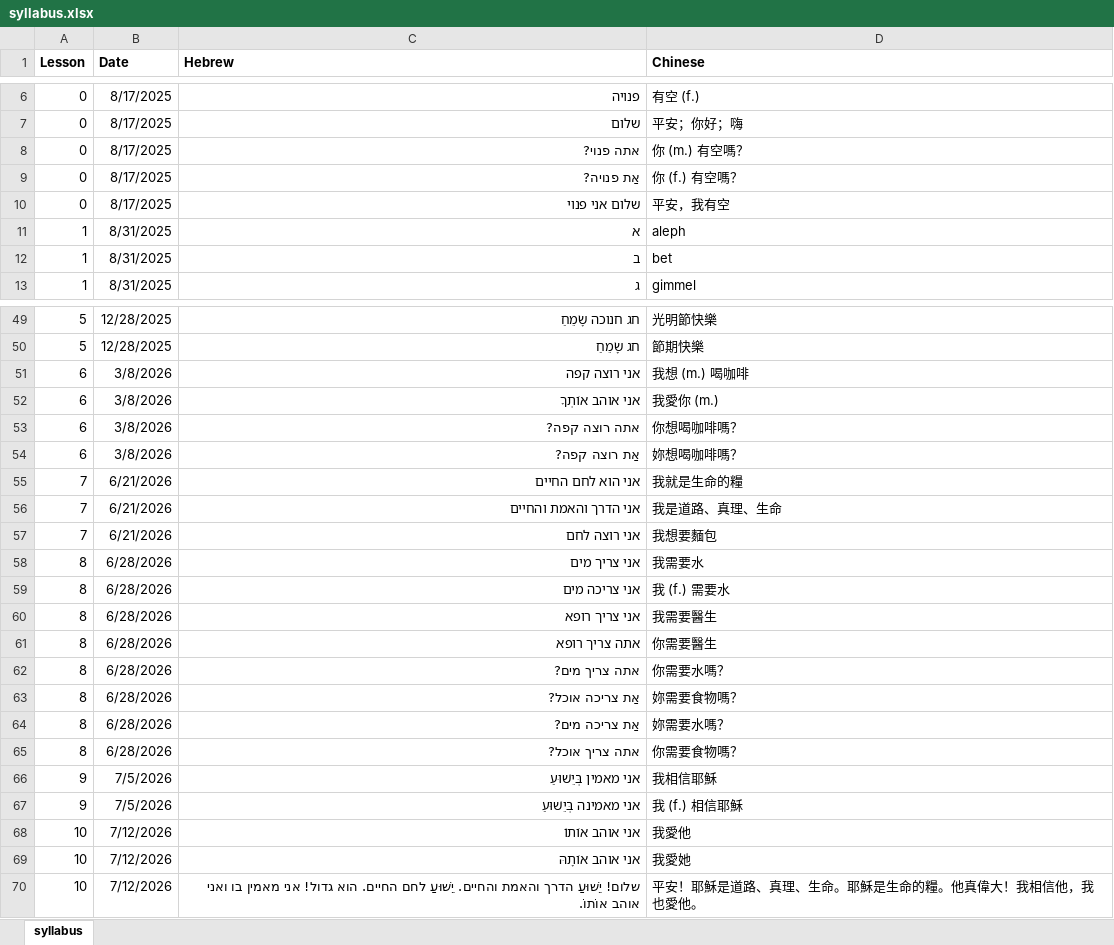
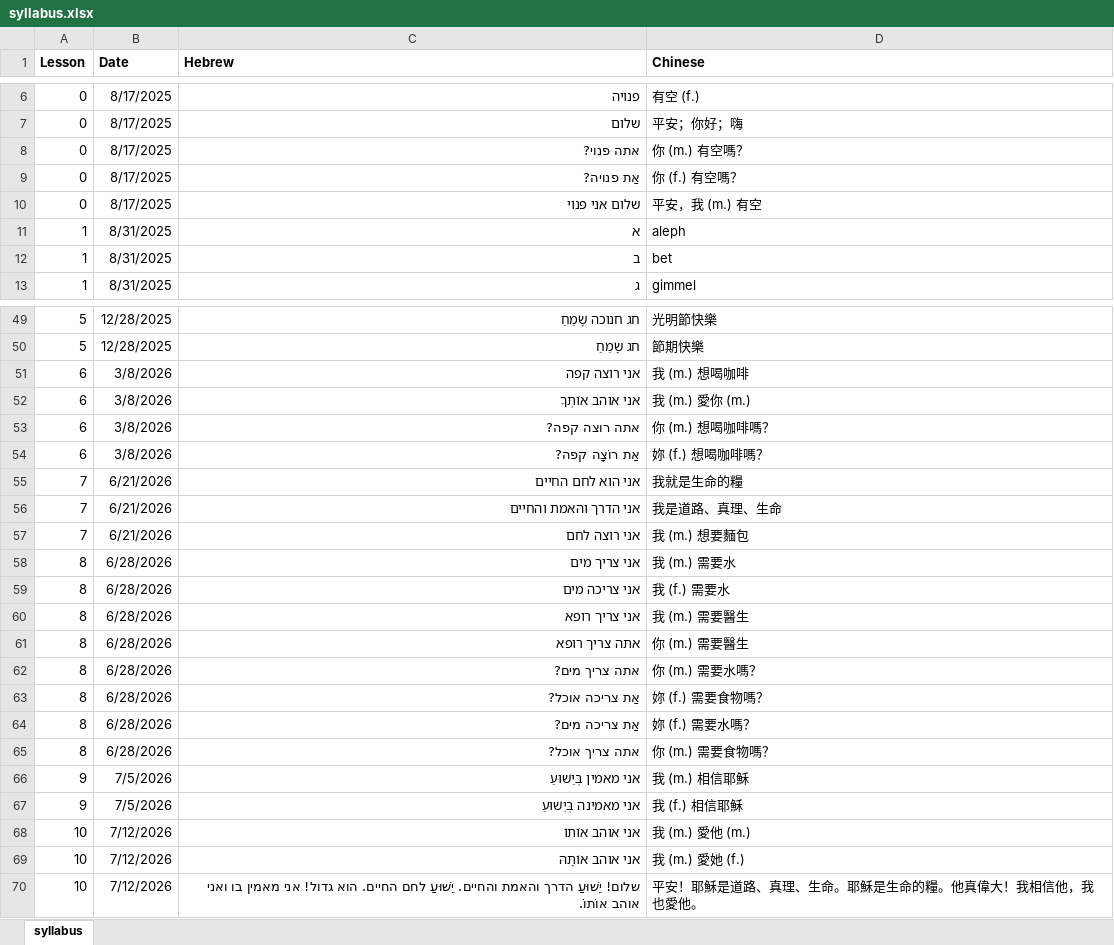
Before and after one commit to learnhebrew/learnhebrew.github.io, an Excel workbook: syllabus.xlsx, sheet syllabus, drawn as a sheet; only a part is shown, gaps mark what is left out; values as stored, in another font and other column widths than the file's, no borders; the diff names each change by its address in the sheet, - before the commit and + after, or states it on an @@ line.

Commit message:
Fixed typos

```diff
--- a/syllabus.xlsx (sheet syllabus)
+++ b/syllabus.xlsx (sheet syllabus)
-D10 (Chinese): 平安，我有空
+D10 (Chinese): 平安，我 (m.) 有空
-D51 (Chinese): 我想 (m.) 喝咖啡
+D51 (Chinese): 我 (m.) 想喝咖啡
-D52 (Chinese): 我愛你 (m.)
+D52 (Chinese): 我 (m.) 愛你 (m.)
-D53 (Chinese): 你想喝咖啡嗎？
+D53 (Chinese): 你 (m.) 想喝咖啡嗎？
-C54 (Hebrew): אַת רוצה קפה?
+C54 (Hebrew): אַת רוֹצָה קפה?
-D54 (Chinese): 妳想喝咖啡嗎？
+D54 (Chinese): 妳 (f.) 想喝咖啡嗎？
-D57 (Chinese): 我想要麵包
+D57 (Chinese): 我 (m.) 想要麵包
-D58 (Chinese): 我需要水
+D58 (Chinese): 我 (m.) 需要水
-D60 (Chinese): 我需要醫生
+D60 (Chinese): 我 (m.) 需要醫生
-D61 (Chinese): 你需要醫生
+D61 (Chinese): 你 (m.) 需要醫生
-D62 (Chinese): 你需要水嗎？
+D62 (Chinese): 你 (m.) 需要水嗎？
-D63 (Chinese): 妳需要食物嗎？
+D63 (Chinese): 妳 (f.) 需要食物嗎？
-D64 (Chinese): 妳需要水嗎？
+D64 (Chinese): 妳 (f.) 需要水嗎？
-D65 (Chinese): 你需要食物嗎？
+D65 (Chinese): 你 (m.) 需要食物嗎？
-D66 (Chinese): 我相信耶穌
+D66 (Chinese): 我 (m.) 相信耶穌
-D68 (Chinese): 我愛他
+D68 (Chinese): 我 (m.) 愛他 (m.)
-D69 (Chinese): 我愛她
+D69 (Chinese): 我 (m.) 愛她 (f.)
```
Also changed, not shown: 4 other files.
